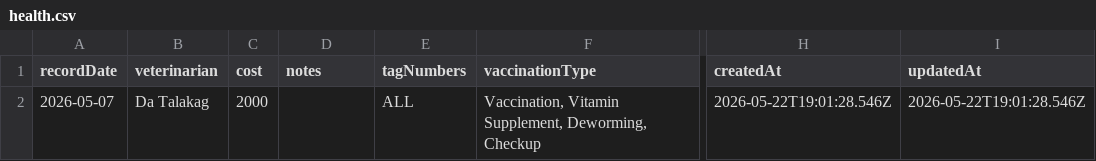
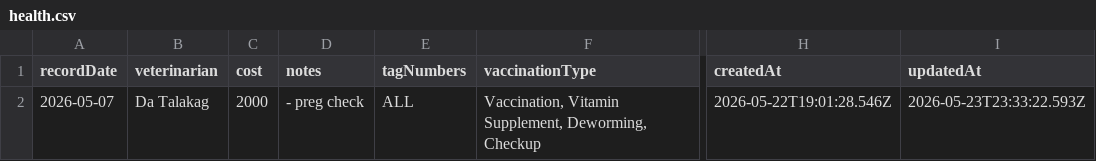
Before and after one commit to kennanseno/cattle-herd-manager, a CSV file: data/health.csv, drawn as a sheet; only a part is shown, gaps mark what is left out; the diff names each change by its address in the sheet, - before the commit and + after, or states it on an @@ line.

```diff
--- a/data/health.csv
+++ b/data/health.csv
-D2 (notes): (empty)
+D2 (notes): - preg check
-I2 (updatedAt): 2026-05-22T19:01:28.546Z
+I2 (updatedAt): 2026-05-23T23:33:22.593Z
```
